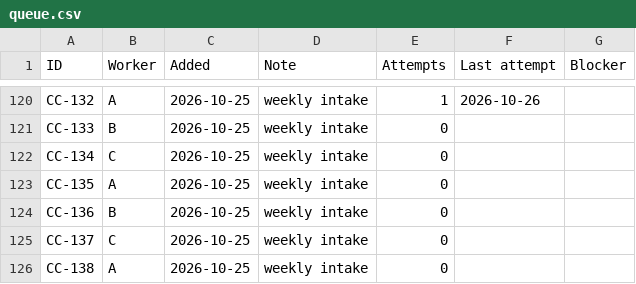
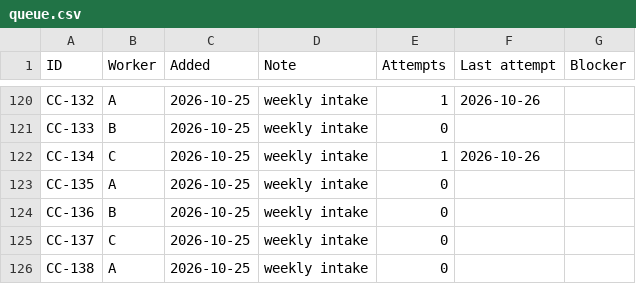
Before and after one commit to leandergrech/Mizien, a CSV file: data/queue.csv, drawn as a sheet; only a part is shown, gaps mark what is left out.

```diff
--- a/data/queue.csv
+++ b/data/queue.csv
@@ -121,3 +121,3 @@ CC-132,A,2026-10-25,weekly intake,1,2026-10-26,
 CC-133,B,2026-10-25,weekly intake,0,,
-CC-134,C,2026-10-25,weekly intake,0,,
+CC-134,C,2026-10-25,weekly intake,1,2026-10-26,
 CC-135,A,2026-10-25,weekly intake,0,,
```
Also changed, not shown: data/claims.csv, data/facts.csv, 23 other files.
